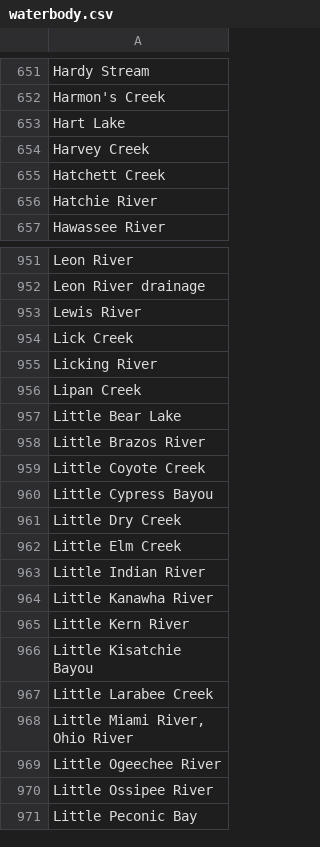
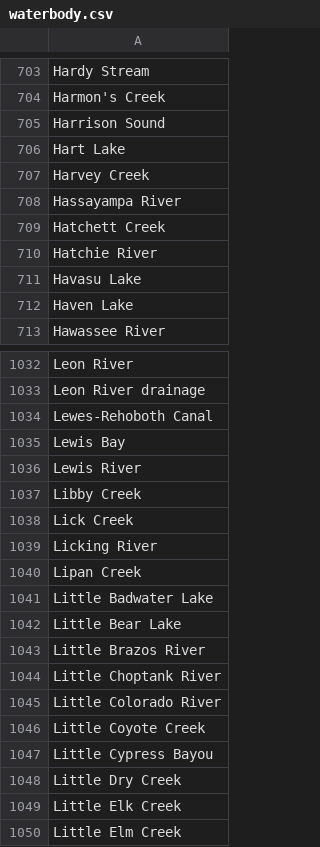
Before and after one commit to VertNet/DwCVocabs, a CSV file: vocabs/waterbody.csv, drawn as a sheet; only a part is shown, gaps mark what is left out; the shorter side is filled out with more unchanged rows; the diff covers the shown part only.

```diff
--- a/vocabs/waterbody.csv
+++ b/vocabs/waterbody.csv
@@ -652,6 +704,10 @@
 "Harmon's Creek"
+"Harrison Sound"
 "Hart Lake"
 "Harvey Creek"
+"Hassayampa River"
 "Hatchett Creek"
 "Hatchie River"
+"Havasu Lake"
+"Haven Lake"
 "Hawassee River"
@@ -952,3 +1033,6 @@
 "Leon River drainage"
+"Lewes-Rehoboth Canal"
+"Lewis Bay"
 "Lewis River"
+"Libby Creek"
 "Lick Creek"
@@ -956,4 +1040,7 @@
 "Lipan Creek"
+"Little Badwater Lake"
 "Little Bear Lake"
 "Little Brazos River"
+"Little Choptank River"
+"Little Colorado River"
 "Little Coyote Creek"
@@ -961,2 +1048,3 @@
 "Little Dry Creek"
+"Little Elk Creek"
 "Little Elm Creek"
```
Also changed, not shown: 172 added rows elsewhere in this file, vocabs/island.csv, vocabs/islandgroup.csv.
